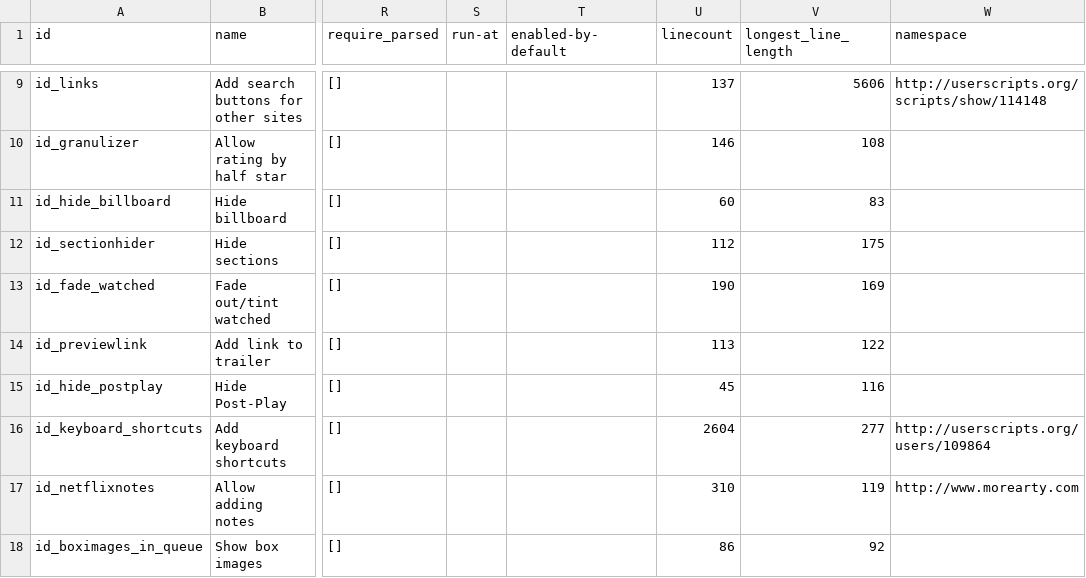
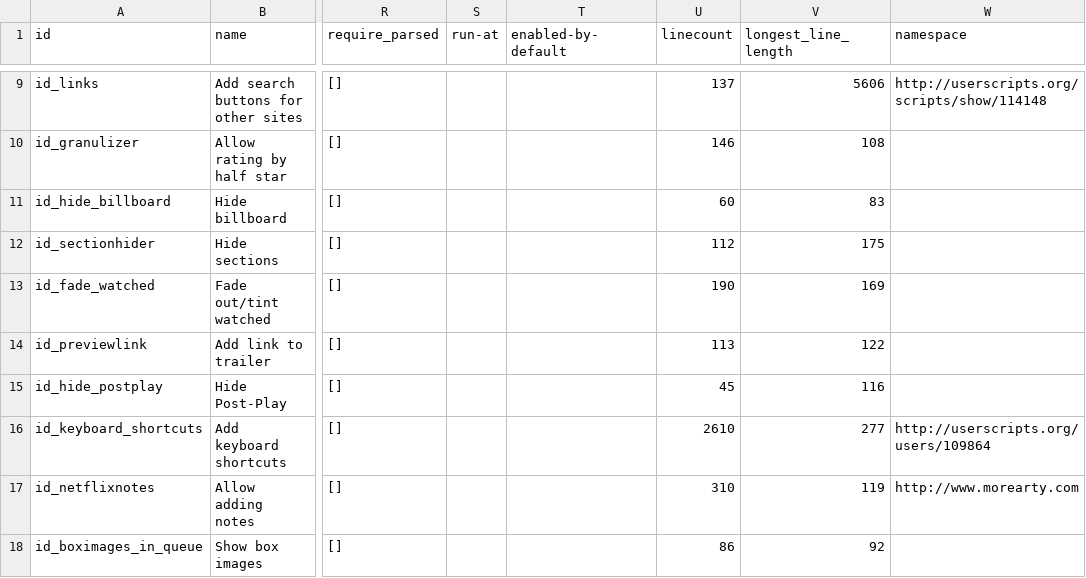
Before and after one commit to jaredsohn/flix_plus, a CSV file: script_info.csv, drawn as a sheet; only a part is shown, gaps mark what is left out; the diff names each change by its address in the sheet, - before the commit and + after, or states it on an @@ line.

```diff
--- a/script_info.csv
+++ b/script_info.csv
-U16 (linecount): 2604
+U16 (linecount): 2610
```
Also changed, not shown: 3 other files.
